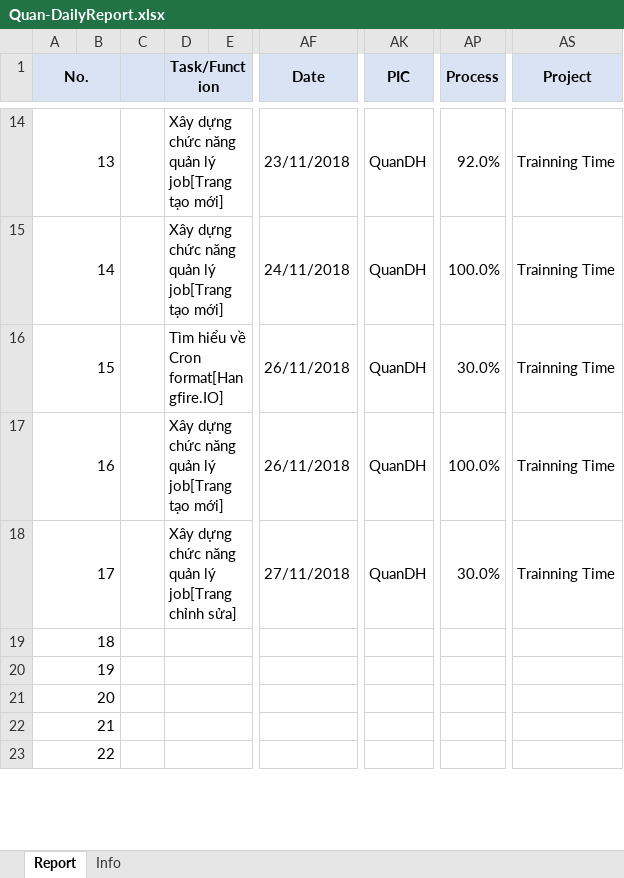
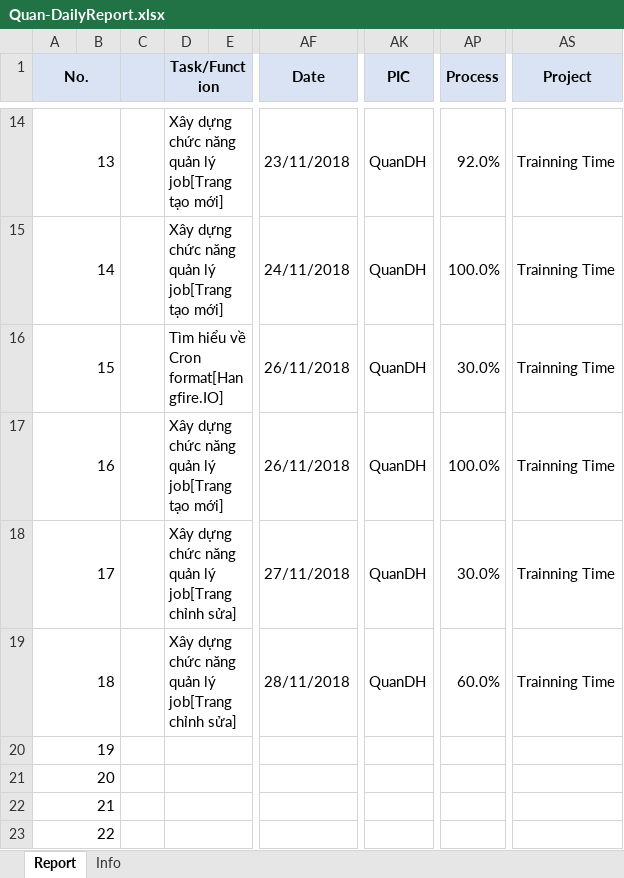
Before and after one commit to pcadev/Reports, an Excel workbook: DailyReport/Quan-DailyReport.xlsx, sheet Report, drawn as a sheet; only a part is shown, gaps mark what is left out; values as stored, in another font and other column widths than the file's, no borders; charts and pictures not drawn; the diff names each change by its address in the sheet, - before the commit and + after, or states it on an @@ line.

Commit message:
Báo cáo ngày 28/11/2018

```diff
--- a/DailyReport/Quan-DailyReport.xlsx (sheet Report)
+++ b/DailyReport/Quan-DailyReport.xlsx (sheet Report)
-D19 (Task/Function): (empty)
+D19 (Task/Function): Xây dựng chức năng quản lý job[Trang chỉnh sửa]
-AF19 (Date): (empty)
+AF19 (Date): 28/11/2018
-AK19 (PIC): (empty)
+AK19 (PIC): QuanDH
-AP19 (Process): (empty)
+AP19 (Process): 60.0%
-AS19 (Project): (empty)
+AS19 (Project): Trainning Time
```
Also changed, not shown: charts or pictures.
